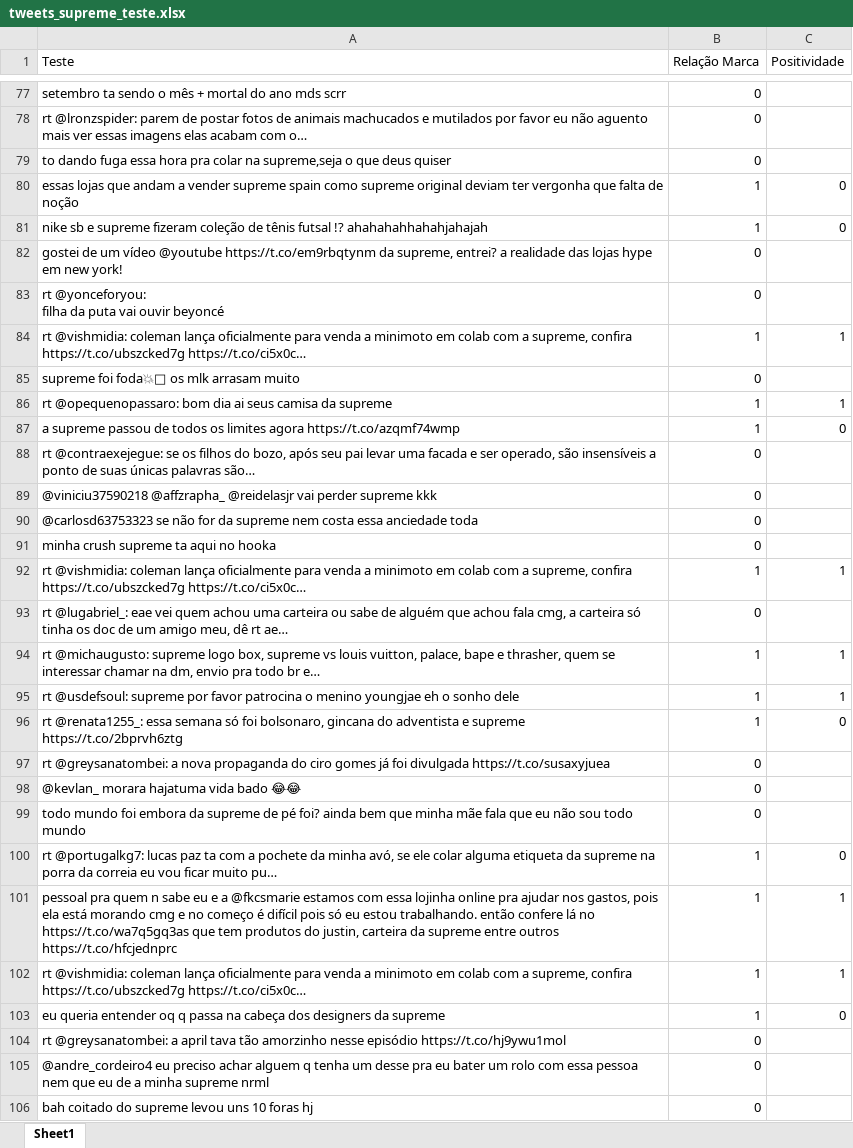
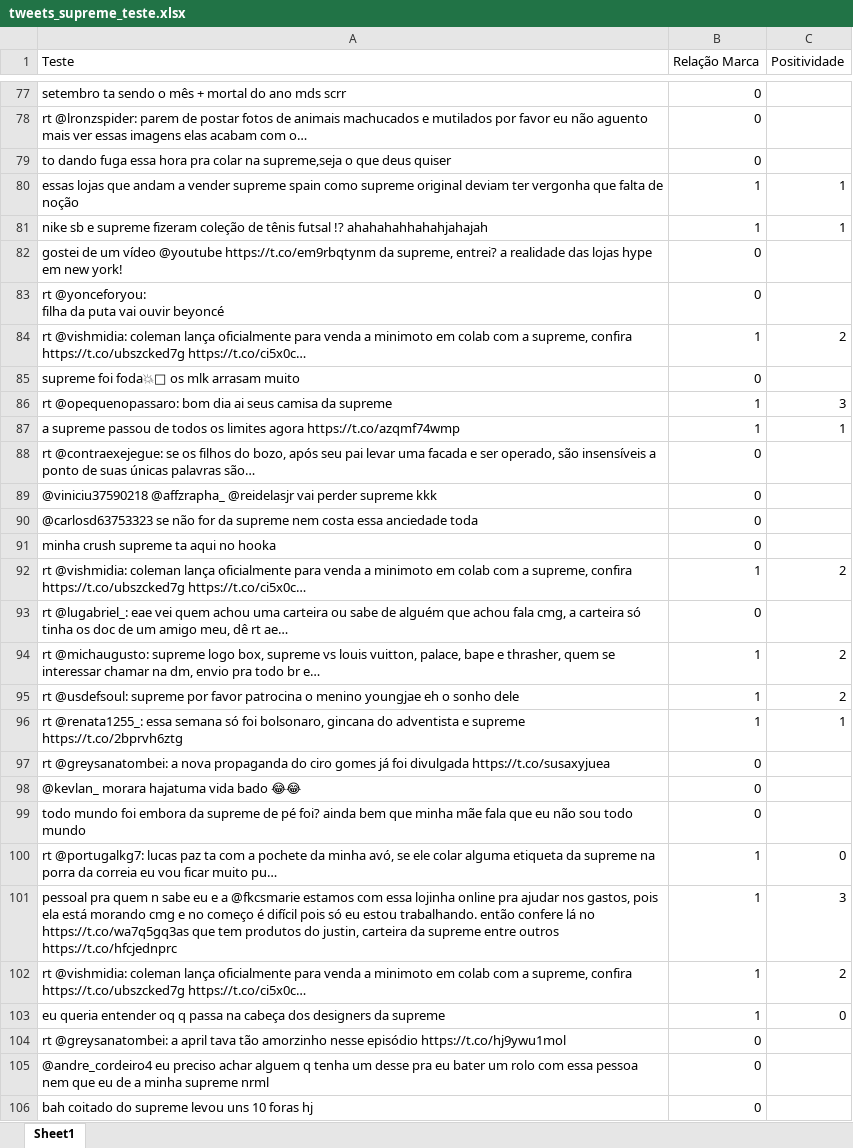
Before and after one commit to FidyBack/Projeto-2-ciencia-dos-dados, an Excel workbook: tweets_supreme_teste.xlsx, sheet Sheet1, drawn as a sheet; only a part is shown, gaps mark what is left out; values as stored, in another font and other column widths than the file's, no borders; the diff covers the shown part only; the diff names each change by its address in the sheet, - before the commit and + after, or states it on an @@ line.

Commit message:
Add files via upload

```diff
--- a/tweets_supreme_teste.xlsx (sheet Sheet1)
+++ b/tweets_supreme_teste.xlsx (sheet Sheet1)
-C80:C81 (Positividade): 0
+C80:C81 (Positividade): 1
-C84 (Positividade): 1
+C84 (Positividade): 2
-C86 (Positividade): 1
+C86 (Positividade): 3
-C87 (Positividade): 0
+C87 (Positividade): 1
-C92 (Positividade): 1
+C92 (Positividade): 2
-C94:C95 (Positividade): 1
+C94:C95 (Positividade): 2
-C96 (Positividade): 0
+C96 (Positividade): 1
-C101 (Positividade): 1
+C101 (Positividade): 3
-C102 (Positividade): 1
+C102 (Positividade): 2
```
Also changed, not shown: 61 edited cells elsewhere in this sheet.
